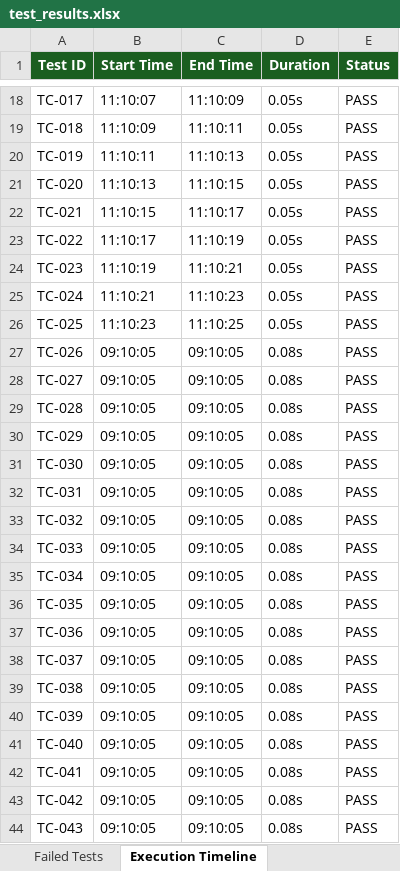
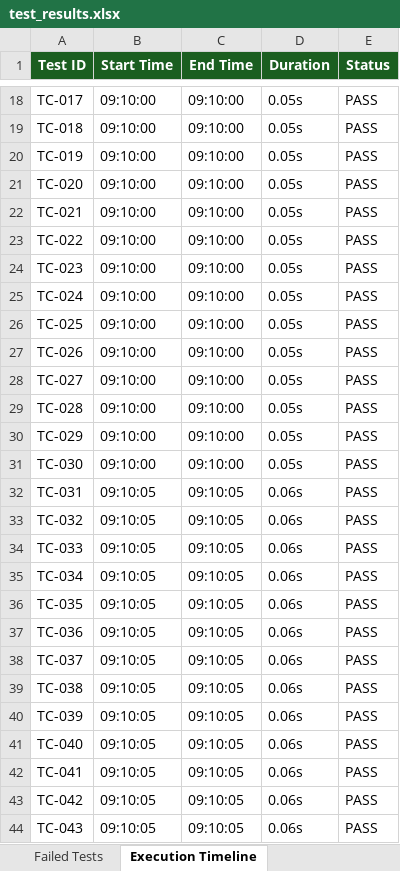
Before and after one commit to Ganesh-192373008/argo-ai, an Excel workbook: reports/test_results.xlsx, sheet Execution Timeline, drawn as a sheet; only a part is shown, gaps mark what is left out; values as stored, in another font and other column widths than the file's, no borders; the diff covers the shown part only; the diff names each change by its address in the sheet, - before the commit and + after, or states it on an @@ line.

```diff
--- a/reports/test_results.xlsx (sheet Execution Timeline)
+++ b/reports/test_results.xlsx (sheet Execution Timeline)
-B18 (Start Time): 11:10:07
+B18 (Start Time): 09:10:00
-C18 (End Time): 11:10:09
+C18 (End Time): 09:10:00
-B19 (Start Time): 11:10:09
+B19 (Start Time): 09:10:00
-C19 (End Time): 11:10:11
+C19 (End Time): 09:10:00
-B20 (Start Time): 11:10:11
+B20 (Start Time): 09:10:00
-C20 (End Time): 11:10:13
+C20 (End Time): 09:10:00
-B21 (Start Time): 11:10:13
+B21 (Start Time): 09:10:00
-C21 (End Time): 11:10:15
+C21 (End Time): 09:10:00
-B22 (Start Time): 11:10:15
+B22 (Start Time): 09:10:00
-C22 (End Time): 11:10:17
+C22 (End Time): 09:10:00
-B23 (Start Time): 11:10:17
+B23 (Start Time): 09:10:00
-C23 (End Time): 11:10:19
+C23 (End Time): 09:10:00
-B24 (Start Time): 11:10:19
+B24 (Start Time): 09:10:00
-C24 (End Time): 11:10:21
+C24 (End Time): 09:10:00
-B25 (Start Time): 11:10:21
+B25 (Start Time): 09:10:00
-C25 (End Time): 11:10:23
+C25 (End Time): 09:10:00
-B26 (Start Time): 11:10:23
+B26 (Start Time): 09:10:00
-C26 (End Time): 11:10:25
+C26 (End Time): 09:10:00
-B27:B31 (Start Time): 09:10:05
+B27:B31 (Start Time): 09:10:00
-C27:C31 (End Time): 09:10:05
+C27:C31 (End Time): 09:10:00
-D27:D31 (Duration): 0.08s
+D27:D31 (Duration): 0.05s
-D32:D44 (Duration): 0.08s
+D32:D44 (Duration): 0.06s
```
Also changed, not shown: 25 added rows and 509 edited cells elsewhere in this sheet, sheet Test Cases, sheet Module Analysis, sheet Summary, 1 other file.
